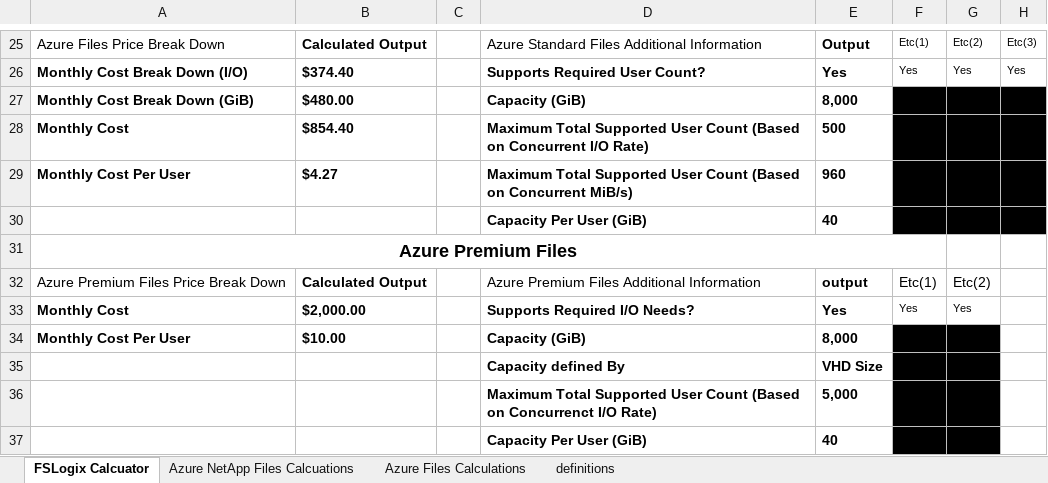
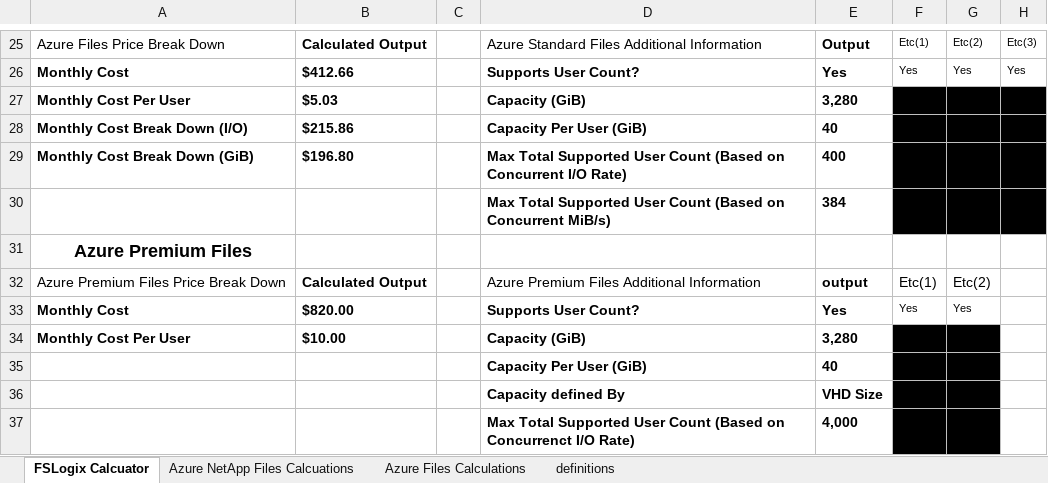
Before and after one commit to mchad1/Fslogix-Calculator, an Excel workbook: fslogix-storage-calculator.xlsx, sheet FSLogix Calcuator, drawn as a sheet; only a part is shown, gaps mark what is left out; values as stored, in another font and other column widths than the file's, no borders; conditional formats and table styles not drawn; removed rows and columns are numbered as before the commit, all else as after; the diff covers the shown part only; the diff names each change by its address in the sheet, - before the commit and + after, or states it on an @@ line.

Commit message:
Add files via upload

```diff
--- a/fslogix-storage-calculator.xlsx (sheet FSLogix Calcuator)
+++ b/fslogix-storage-calculator.xlsx (sheet FSLogix Calcuator)
-A26: Monthly Cost Break Down (I/O)
+A26: Monthly Cost
-B26: $374.40
+B26: $412.66
-D26: Supports Required User Count?
+D26: Supports User Count?
-row 27: Monthly Cost Break Down (GiB) | $480.00 |  | Capacity (GiB) | 8,000
-row 28: Monthly Cost | $854.40 |  | Maximum Total Supported User Count (Based on Concurrent I/O Rate) | 500
-row 29: Monthly Cost Per User | $4.27 |  | Maximum Total Supported User Count (Based on Concurrent MiB/s) | 960
+row 27: Monthly Cost Per User | $5.03 |  | Capacity (GiB) | 3,280
+row 28: Monthly Cost Break Down (I/O) | $215.86 |  | Capacity Per User (GiB) | 40
+row 29: Monthly Cost Break Down (GiB) | $196.80 |  | Max Total Supported User Count (Based on Concurrent I/O Rate) | 400
+row 30:  |  |  | Max Total Supported User Count (Based on Concurrent MiB/s) | 384
-A31:F31 merged
-B33: $2,000.00
+B33: $820.00
-D33: Supports Required I/O Needs?
+D33: Supports User Count?
-E34: 8,000
+E34: 3,280
@@ row 30 moved to row 35: Capacity Per User (GiB) @@
-row 36:  |  |  | Maximum Total Supported User Count (Based on Concurrenct I/O Rate) | 5,000
-row 37:  |  |  | Capacity Per User (GiB) | 40
+row 37:  |  |  | Max Total Supported User Count (Based on Concurrenct I/O Rate) | 4,000
```
Also changed, not shown: 5 added rows, 5 removed rows, 14 edited cells, cell formats and merged cells elsewhere in this sheet, sheet Azure NetApp Files Calcuations, sheet definitions, sheet Azure Files Calculations, formulas that keep their value.
